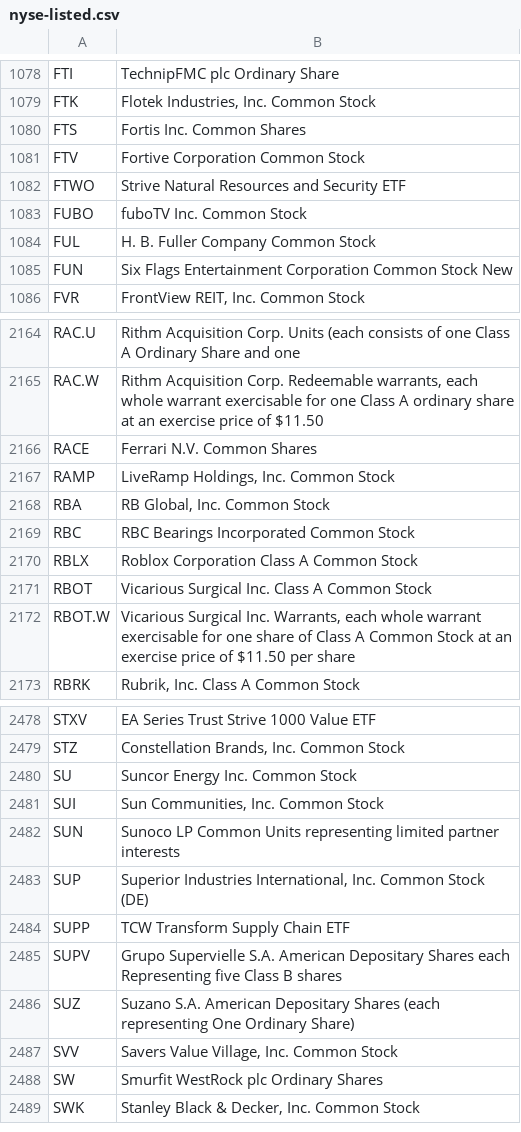
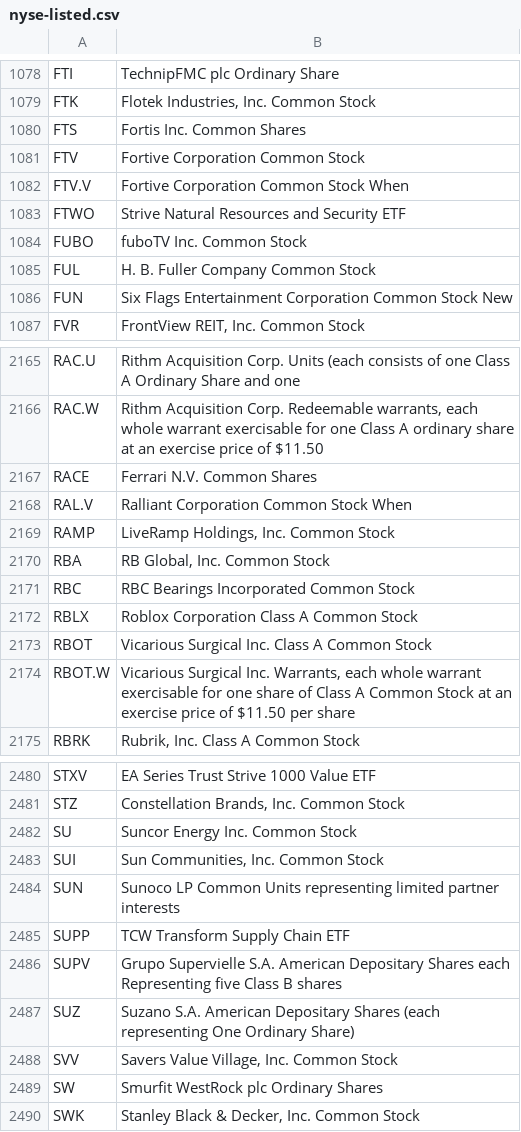
Before and after one commit to datasets/nyse-other-listings, a CSV file: data/nyse-listed.csv, drawn as a sheet; only a part is shown, gaps mark what is left out; removed rows and columns are numbered as before the commit, all else as after; the diff names each change by its address in the sheet, - before the commit and + after, or states it on an @@ line.

```diff
--- a/data/nyse-listed.csv
+++ b/data/nyse-listed.csv
+row 1082: FTV.V | Fortive Corporation Common Stock When
+row 2168: RAL.V | Ralliant Corporation Common Stock When
-row 2483: SUP | Superior Industries International, Inc. Common Stock (DE)
```
Also changed, not shown: data/other-listed.csv.
